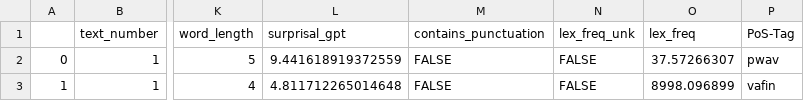
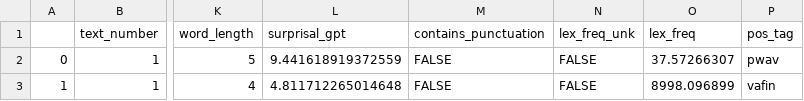
Before and after one commit to DiLi-Lab/measurement-reliability, a CSV file: stimuli/lexical_features.csv, drawn as a sheet; only a part is shown, gaps mark what is left out; the diff names each change by its address in the sheet, - before the commit and + after, or states it on an @@ line.

Commit message:
update lexical features

```diff
--- a/stimuli/lexical_features.csv
+++ b/stimuli/lexical_features.csv
-P1: PoS-Tag
+P1: pos_tag
```
